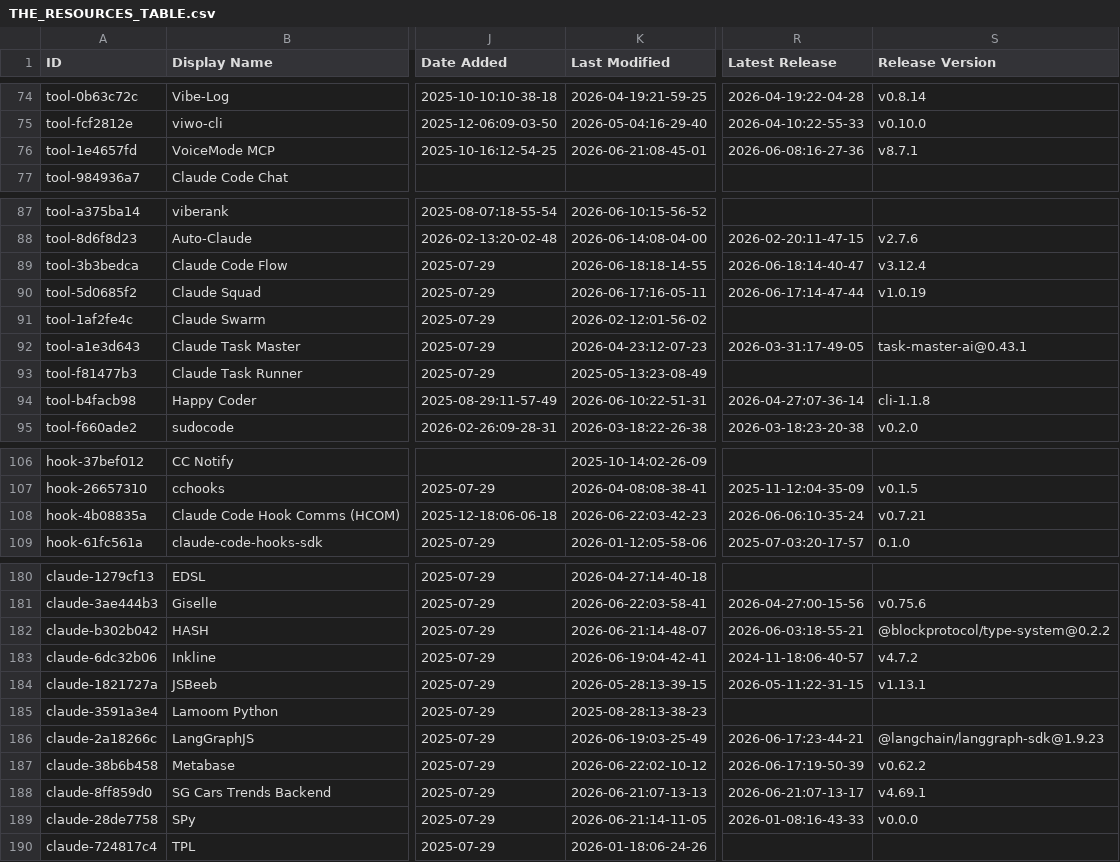
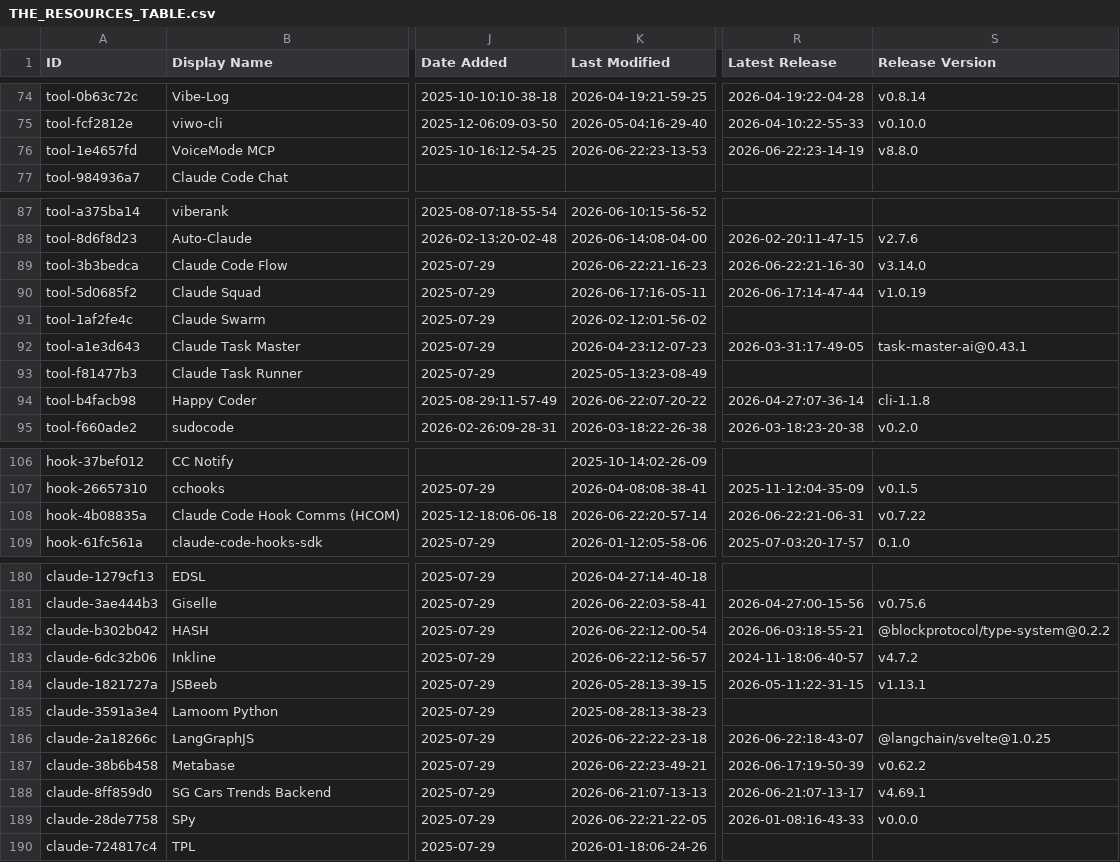
Before and after one commit to nicofierrov/awesome-claude-code, a CSV file: THE_RESOURCES_TABLE.csv, drawn as a sheet; only a part is shown, gaps mark what is left out; the diff covers the shown part only; the diff names each change by its address in the sheet, - before the commit and + after, or states it on an @@ line.

```diff
--- a/THE_RESOURCES_TABLE.csv
+++ b/THE_RESOURCES_TABLE.csv
-K76 (Last Modified): 2026-06-21:08-45-01
+K76 (Last Modified): 2026-06-22:23-13-53
-R76 (Latest Release): 2026-06-08:16-27-36
+R76 (Latest Release): 2026-06-22:23-14-19
-S76 (Release Version): v8.7.1
+S76 (Release Version): v8.8.0
-K89 (Last Modified): 2026-06-18:18-14-55
+K89 (Last Modified): 2026-06-22:21-16-23
-R89 (Latest Release): 2026-06-18:14-40-47
+R89 (Latest Release): 2026-06-22:21-16-30
-S89 (Release Version): v3.12.4
+S89 (Release Version): v3.14.0
-K94 (Last Modified): 2026-06-10:22-51-31
+K94 (Last Modified): 2026-06-22:07-20-22
-K108 (Last Modified): 2026-06-22:03-42-23
+K108 (Last Modified): 2026-06-22:20-57-14
-R108 (Latest Release): 2026-06-06:10-35-24
+R108 (Latest Release): 2026-06-22:21-06-31
-S108 (Release Version): v0.7.21
+S108 (Release Version): v0.7.22
-K182 (Last Modified): 2026-06-21:14-48-07
+K182 (Last Modified): 2026-06-22:12-00-54
-K183 (Last Modified): 2026-06-19:04-42-41
+K183 (Last Modified): 2026-06-22:12-56-57
-K186 (Last Modified): 2026-06-19:03-25-49
+K186 (Last Modified): 2026-06-22:22-23-18
-R186 (Latest Release): 2026-06-17:23-44-21
+R186 (Latest Release): 2026-06-22:18-43-07
-S186 (Release Version): @langchain/langgraph-sdk@1.9.23
+S186 (Release Version): @langchain/svelte@1.0.25
-K187 (Last Modified): 2026-06-22:02-10-12
+K187 (Last Modified): 2026-06-22:23-49-21
-K189 (Last Modified): 2026-06-21:14-11-05
+K189 (Last Modified): 2026-06-22:21-22-05
```
Also changed, not shown: 26 edited cells elsewhere in this file.
